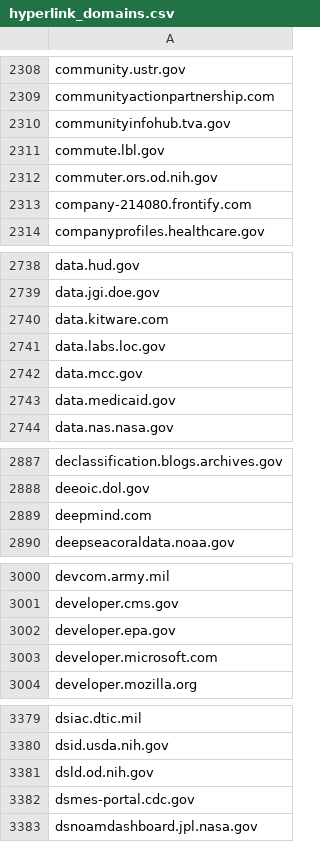
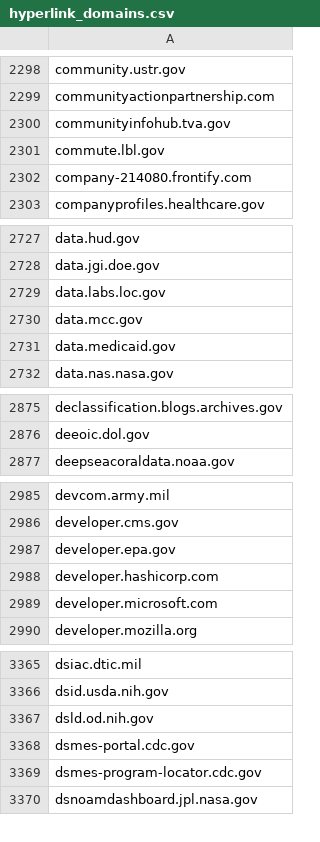
Before and after one commit to GSA/federal-website-index, a CSV file: data/source-lists/hyperlink_domains.csv, drawn as a sheet; only a part is shown, gaps mark what is left out; removed rows and columns are numbered as before the commit, all else as after; the diff covers the shown part only; the diff names each change by its address in the sheet, - before the commit and + after, or states it on an @@ line.

```diff
--- a/data/source-lists/hyperlink_domains.csv
+++ b/data/source-lists/hyperlink_domains.csv
-row 2312: commuter.ors.od.nih.gov
-row 2740: data.kitware.com
-row 2889: deepmind.com
+row 2988: developer.hashicorp.com
+row 3369: dsmes-program-locator.cdc.gov
```
Also changed, not shown: 11 added rows and 47 removed rows elsewhere in this file.
